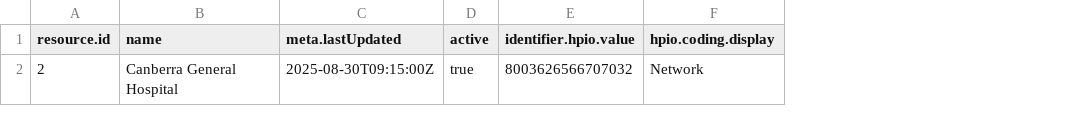
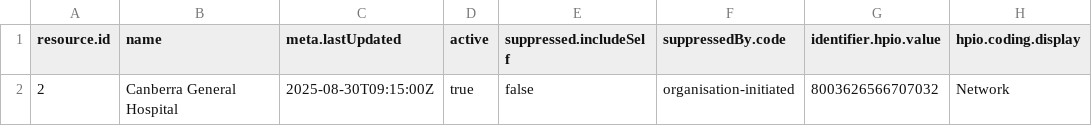
Before and after one commit to jlcoulter/fhir-test-data-generator, a CSV file: input/hcpd-26.0.0/Organization.data.csv, drawn as a sheet; only a part is shown; the diff names each change by its address in the sheet, - before the commit and + after, or states it on an @@ line.

```diff
--- a/input/hcpd-26.0.0/Organization.data.csv
+++ b/input/hcpd-26.0.0/Organization.data.csv
+column E (suppressed.includeSelf), row 2: false
+column F (suppressedBy.code), row 2: organisation-initiated
```
Also changed, not shown: input/au-core-2.0.0/Organization.csv, input/au-core-2.0.0/Patient.csv, 48 other files.
